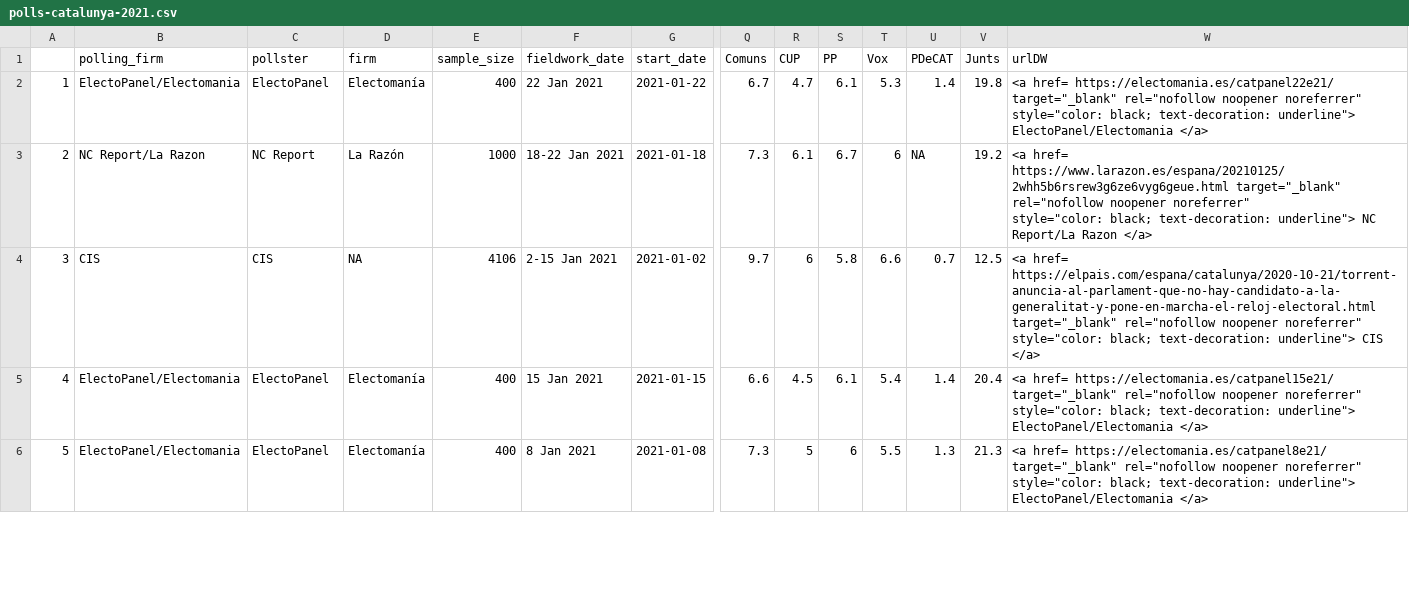
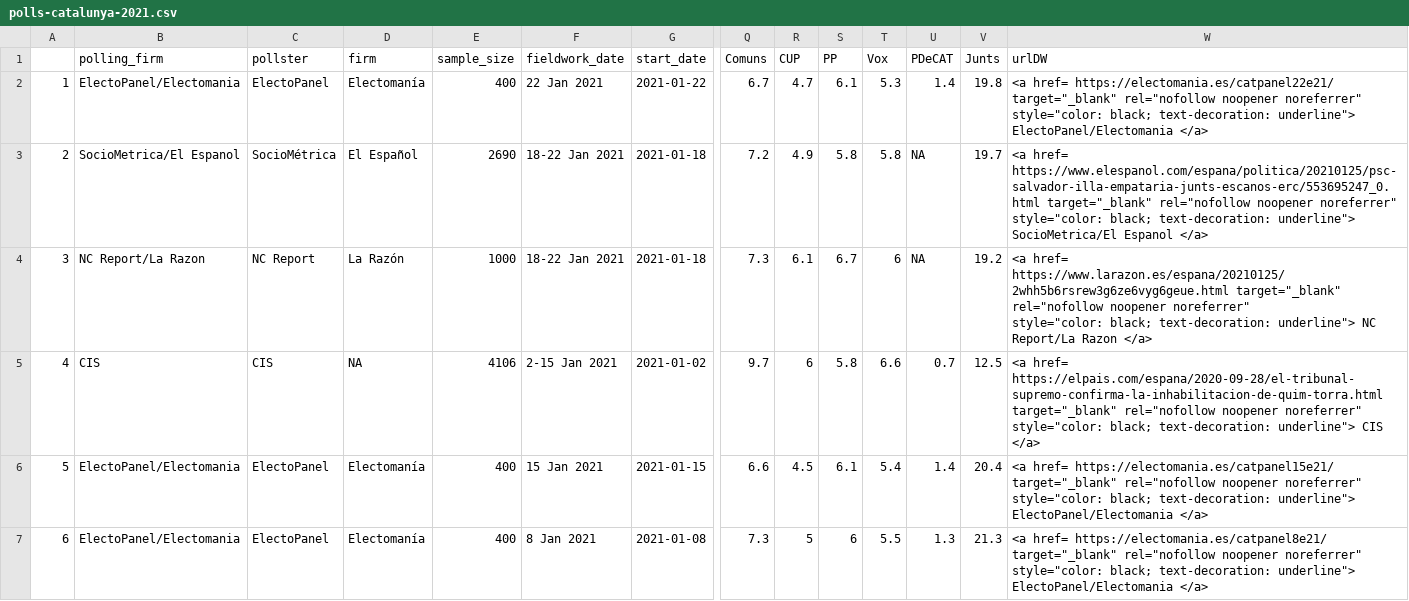
Before and after one commit to endikasatu/catalunya-2021-model, a CSV file: data/polls-catalunya-2021.csv, drawn as a sheet; only a part is shown, gaps mark what is left out; addresses are those after the commit; rows hold the shown columns only; ↵ is a line break in a cell; the diff names each change by its address in the sheet, - before the commit and + after, or states it on an @@ line.

```diff
--- a/data/polls-catalunya-2021.csv
+++ b/data/polls-catalunya-2021.csv
+row 3: 2 | SocioMetrica/El Espanol | SocioMétrica | El Español | 2690 | 18-22 Jan 2021 | 2021-01-18 | 7.2 | 4.9 | 5.8 | 5.8 | NA | 19.7 | <a href= https://www.elespanol.com/espana/politica/20210125/psc-salvador-illa-empataria-junts-escanos-erc/553695247_0.html target="_blank" rel="nofollow noopener noreferrer" ↵ style="color: black; text-decoration: underline"> SocioMetrica/El Espanol </a>
@@ column A renumbered from row 4 down @@
-W5 (urlDW): <a href= https://elpais.com/espana/catalunya/2020-10-21/torrent-anuncia-al-parlament-que-no-hay-candidato-a-la-generalitat-y-pone-en-marcha-el-reloj-electoral.html target="_blank" rel="nofollow…
+W5 (urlDW): <a href= https://elpais.com/espana/2020-09-28/el-tribunal-supremo-confirma-la-inhabilitacion-de-quim-torra.html target="_blank" rel="nofollow…
```
Also changed, not shown: data/pde-plus-polls-catalunya-2021.csv, data/probabilidades-mayorias-bloques.csv, 3 other files.
